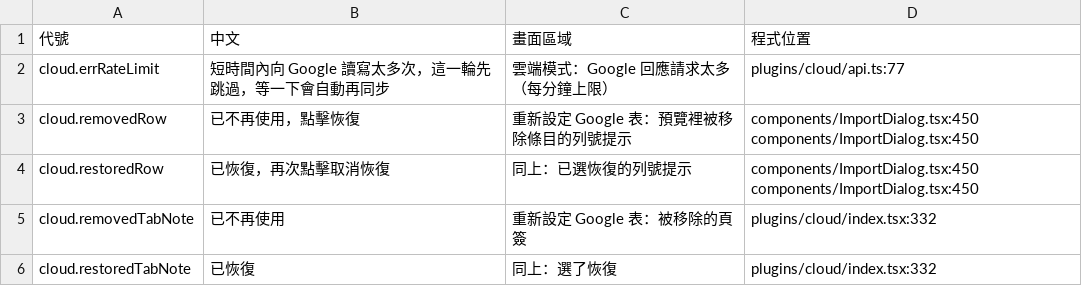
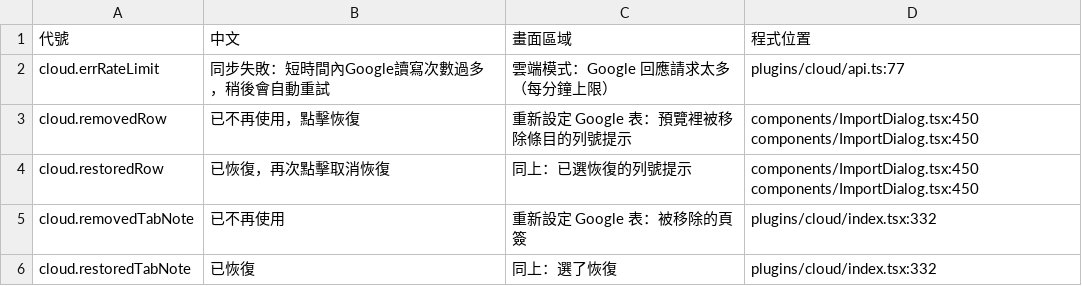
Before and after one commit to HolySheepp/Verso, a TSV file: i18n/字句清單.tsv, drawn as a sheet; only a part is shown.

```diff
--- a/i18n/字句清單.tsv
+++ b/i18n/字句清單.tsv
@@ -1,3 +1,3 @@
 代號	中文	畫面區域	程式位置
-cloud.errRateLimit	短時間內向 Google 讀寫太多次，這一輪先跳過，等一下會自動再同步	雲端模式：Google 回應請求太多（每分鐘上限）	plugins/cloud/api.ts:77
+cloud.errRateLimit	同步失敗：短時間內Google讀寫次數過多，稍後會自動重試	雲端模式：Google 回應請求太多（每分鐘上限）	plugins/cloud/api.ts:77
 cloud.removedRow	已不再使用，點擊恢復	重新設定 Google 表：預覽裡被移除條目的列號提示	components/ImportDialog.tsx:450 components/ImportDialog.tsx:450
```
Also changed, not shown: 7 other files.
